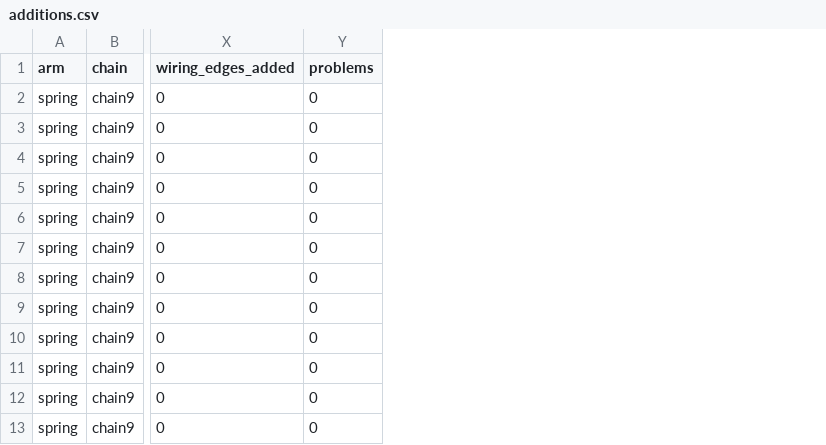
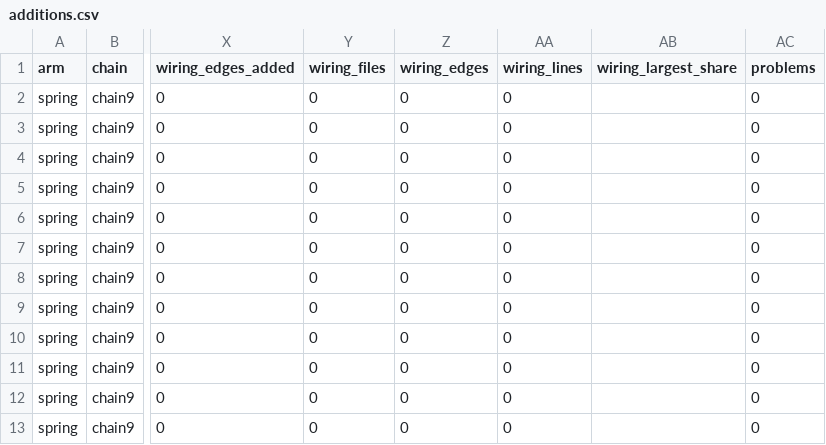
Before and after one commit to officefloor/placement-gravity-study, a CSV file: results/pilot/additions.csv, drawn as a sheet; only a part is shown, gaps mark what is left out; the diff names each change by its address in the sheet, - before the commit and + after, or states it on an @@ line.

```diff
--- a/results/pilot/additions.csv
+++ b/results/pilot/additions.csv
+column Y (wiring_files), rows 2-13: all 0
+column Z (wiring_edges), rows 2-13: all 0
+column AA (wiring_lines), rows 2-13: all 0
+column AB (wiring_largest_share), empty
```
Also changed, not shown: 8 other files.
